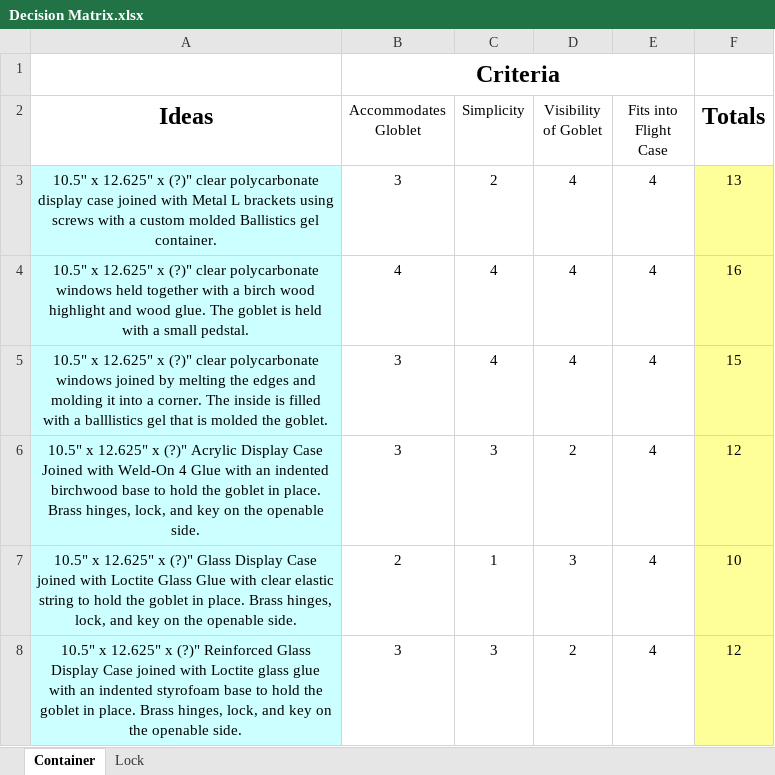
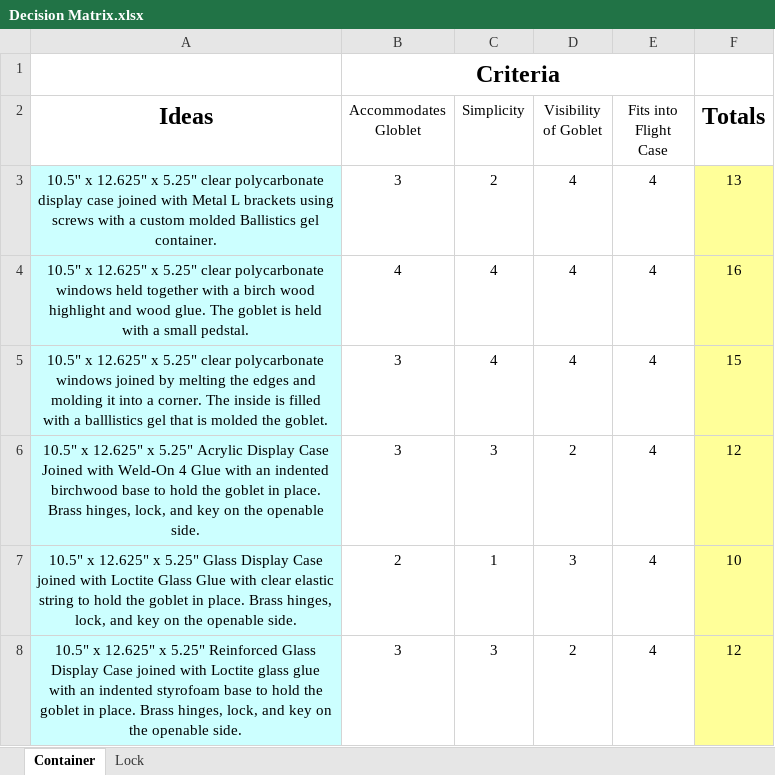
Before and after one commit to DivideHanBy3/Activity-9.3---Virtual-Design-Challenge, an Excel workbook: Decision Matrix.xlsx, sheet Container, drawn as a sheet; values as stored, in another font and other column widths than the file's, no borders; the diff names each change by its address in the sheet, - before the commit and + after, or states it on an @@ line.

Commit message:
Update Decision Matrix.xlsx

```diff
--- a/Decision Matrix.xlsx (sheet Container)
+++ b/Decision Matrix.xlsx (sheet Container)
-A3 (Ideas): …12.625" x (?)" clear polycarbonate…
+A3 (Ideas): …12.625" x 5.25" clear polycarbonate…
-A4 (Ideas): …12.625" x (?)" clear polycarbonate…
+A4 (Ideas): …12.625" x 5.25" clear polycarbonate…
-A5 (Ideas): …12.625" x (?)" clear polycarbonate…
+A5 (Ideas): …12.625" x 5.25" clear polycarbonate…
-A6 (Ideas): …12.625" x (?)" Acrylic Display…
+A6 (Ideas): …12.625" x 5.25" Acrylic Display…
-A7 (Ideas): …12.625" x (?)" Glass Display…
+A7 (Ideas): …12.625" x 5.25" Glass Display…
-A8 (Ideas): …12.625" x (?)" Reinforced Glass…
+A8 (Ideas): …12.625" x 5.25" Reinforced Glass…
```
